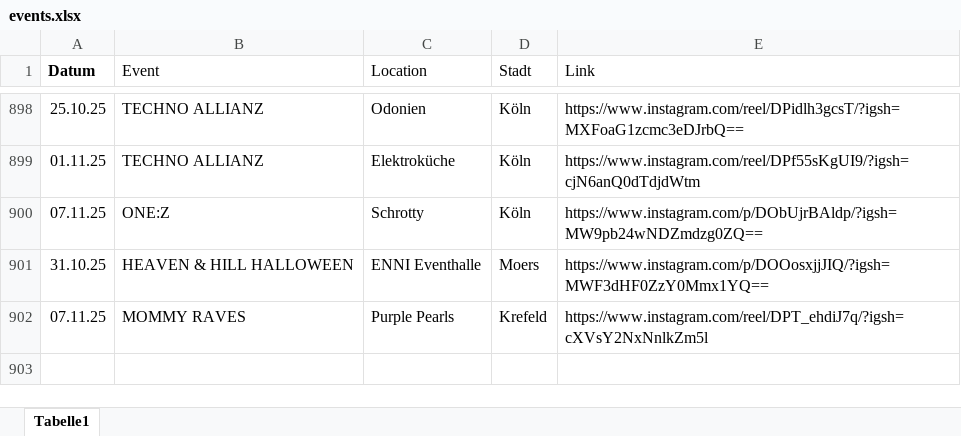
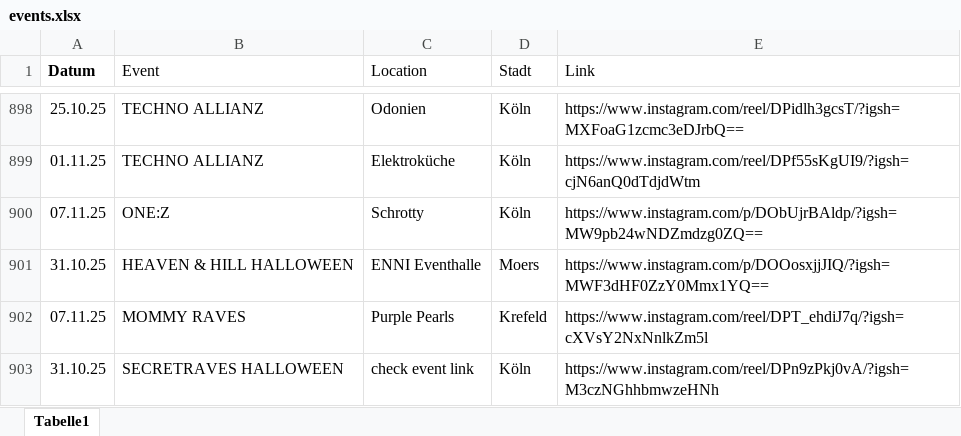
Before and after one commit to rafaelthetrue/rafaelthetrue.github.io, an Excel workbook: events.xlsx, sheet Tabelle1, drawn as a sheet; only a part is shown, gaps mark what is left out; values as stored, in another font and other column widths than the file's, no borders; the diff names each change by its address in the sheet, - before the commit and + after, or states it on an @@ line.

Commit message:
Add files via upload

```diff
--- a/events.xlsx (sheet Tabelle1)
+++ b/events.xlsx (sheet Tabelle1)
+row 903: 31.10.25 | SECRETRAVES HALLOWEEN | check event link | Köln | https://www.instagram.com/reel/DPn9zPkj0vA/?igsh=M3czNGhhbmwzeHNh
```
